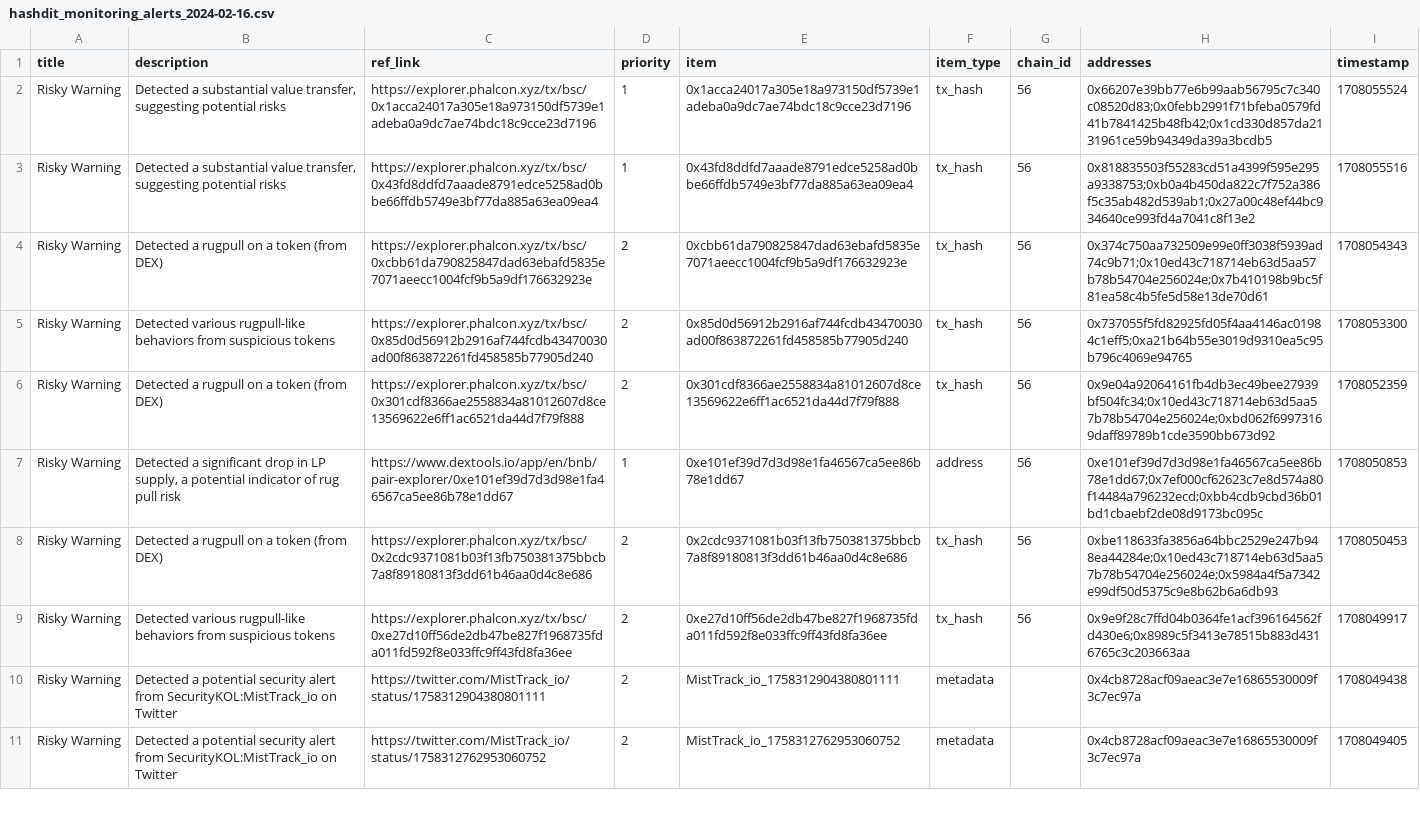
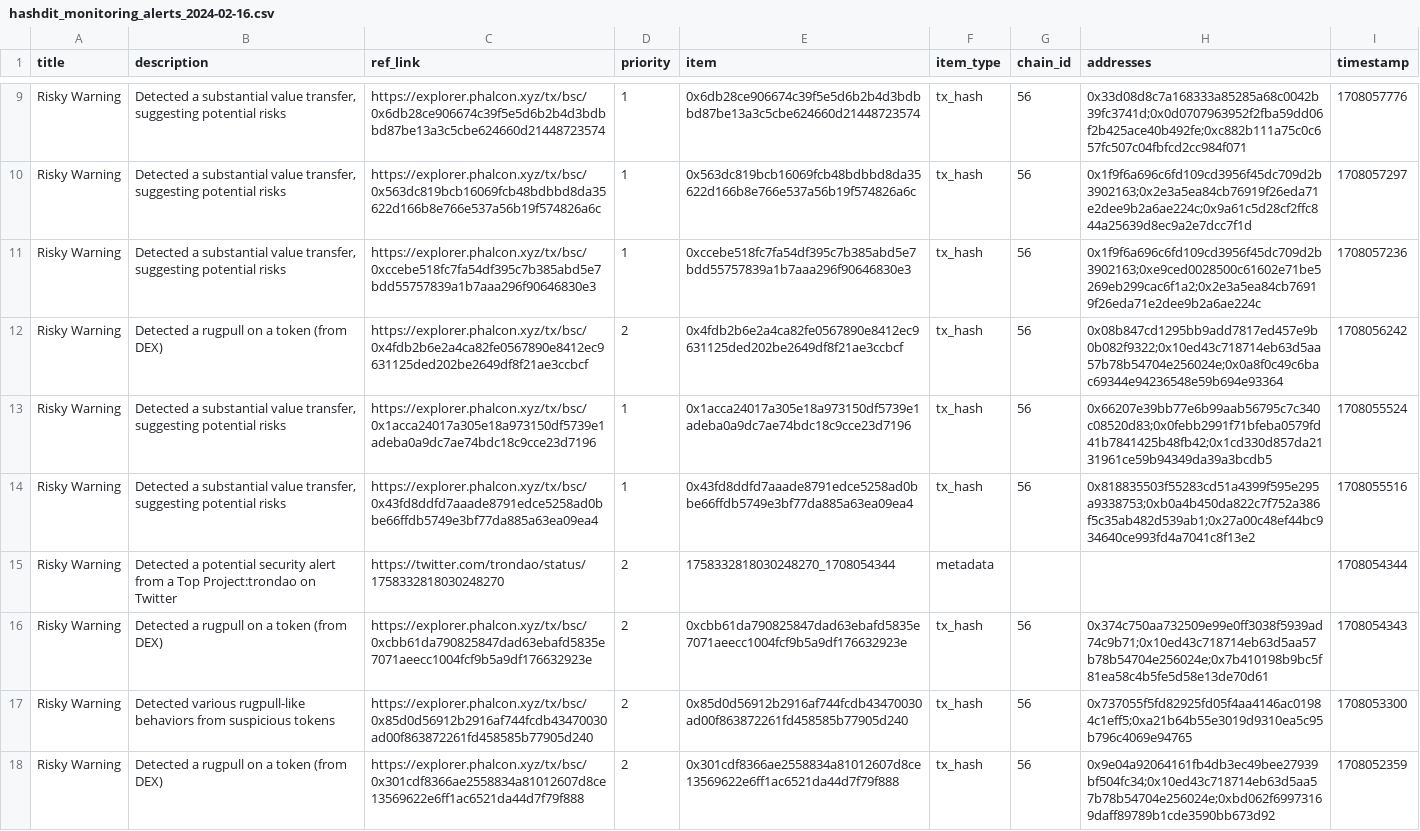
Before and after one commit to hashdit/hashdit, a CSV file: gitbook_source_code/data/hashdit_monitoring_alerts/hashdit_monitoring_alerts_2024-02-16.csv, drawn as a sheet; only a part is shown, gaps mark what is left out; the shorter side is filled out with more unchanged rows; the diff covers the shown part only.

Commit message:
hashdit_monitoring_alerts_2024-02-16.csv update

```diff
--- a/gitbook_source_code/data/hashdit_monitoring_alerts/hashdit_monitoring_alerts_2024-02-16.csv
+++ b/gitbook_source_code/data/hashdit_monitoring_alerts/hashdit_monitoring_alerts_2024-02-16.csv
@@ -2,3 +9,8 @@ title,description,ref_link,priority,item,item_type,chain_id,addresses,timestamp
+Risky Warning,"Detected a substantial value transfer, suggesting potential risks",https://explorer.phalcon.xyz/tx/bsc/0x6db28ce906674c39f5e5d6b2b4d3bdbbd87be13a3c5cbe624660d21448723574,1,0x6db28ce906674c39f5e5d6b2b4d3bdbbd87be13a3c5cbe624660d21448723574,tx_hash,56,0x33d08d8c7a168333a85285a68c0042b39fc3741d;0x0d0707963952f2fba59dd06f2b425ace40b492fe;0xc882b111a75c0c657fc507c04fbfcd2cc984f071,1708057776
+Risky Warning,"Detected a substantial value transfer, suggesting potential risks",https://explorer.phalcon.xyz/tx/bsc/0x563dc819bcb16069fcb48bdbbd8da35622d166b8e766e537a56b19f574826a6c,1,0x563dc819bcb16069fcb48bdbbd8da35622d166b8e766e537a56b19f574826a6c,tx_hash,56,0x1f9f6a696c6fd109cd3956f45dc709d2b3902163;0x2e3a5ea84cb76919f26eda71e2dee9b2a6ae224c;0x9a61c5d28cf2ffc844a25639d8ec9a2e7dcc7f1d,1708057297
+Risky Warning,"Detected a substantial value transfer, suggesting potential risks",https://explorer.phalcon.xyz/tx/bsc/0xccebe518fc7fa54df395c7b385abd5e7bdd55757839a1b7aaa296f90646830e3,1,0xccebe518fc7fa54df395c7b385abd5e7bdd55757839a1b7aaa296f90646830e3,tx_hash,56,0x1f9f6a696c6fd109cd3956f45dc709d2b3902163;0xe9ced0028500c61602e71be5269eb299cac6f1a2;0x2e3a5ea84cb76919f26eda71e2dee9b2a6ae224c,1708057236
+Risky Warning,Detected a rugpull on a token (from DEX),https://explorer.phalcon.xyz/tx/bsc/0x4fdb2b6e2a4ca82fe0567890e8412ec9631125ded202be2649df8f21ae3ccbcf ,2,0x4fdb2b6e2a4ca82fe0567890e8412ec9631125ded202be2649df8f21ae3ccbcf,tx_hash,56,0x08b847cd1295bb9add7817ed457e9b0b082f9322;0x10ed43c718714eb63d5aa57b78b54704e256024e;0x0a8f0c49c6bac69344e94236548e59b694e93364,1708056242
 Risky Warning,"Detected a substantial value transfer, suggesting potential risks",https://explorer.phalcon.xyz/tx/bsc/0x1acca24017a305e18a973150df5739e1adeba0a9dc7ae74bdc18c9cce23d7196,1,0x1acca24017a305e18a973150df5739e1adeba0a9dc7ae74bdc18c9cce23d7196,tx_hash,56,0x66207e39bb77e6b99aab56795c7c340c08520d83;0x0febb2991f71bfeba0579fd41b7841425b48fb42;0x1cd330d857da2131961ce59b94349da39a3bcdb5,1708055524
 Risky Warning,"Detected a substantial value transfer, suggesting potential risks",https://explorer.phalcon.xyz/tx/bsc/0x43fd8ddfd7aaade8791edce5258ad0bbe66ffdb5749e3bf77da885a63ea09ea4,1,0x43fd8ddfd7aaade8791edce5258ad0bbe66ffdb5749e3bf77da885a63ea09ea4,tx_hash,56,0x818835503f55283cd51a4399f595e295a9338753;0xb0a4b450da822c7f752a386f5c35ab482d539ab1;0x27a00c48ef44bc934640ce993fd4a7041c8f13e2,1708055516
+Risky Warning,Detected a potential security alert from a Top Project:trondao on Twitter,https://twitter.com/trondao/status/1758332818030248270 ,2,1758332818030248270_1708054344,metadata,,,1708054344
 Risky Warning,Detected a rugpull on a token (from DEX),https://explorer.phalcon.xyz/tx/bsc/0xcbb61da790825847dad63ebafd5835e7071aeecc1004fcf9b5a9df176632923e ,2,0xcbb61da790825847dad63ebafd5835e7071aeecc1004fcf9b5a9df176632923e,tx_hash,56,0x374c750aa732509e99e0ff3038f5939ad74c9b71;0x10ed43c718714eb63d5aa57b78b54704e256024e;0x7b410198b9bc5f81ea58c4b5fe5d58e13de70d61,1708054343
```
Also changed, not shown: 7 added rows elsewhere in this file.
